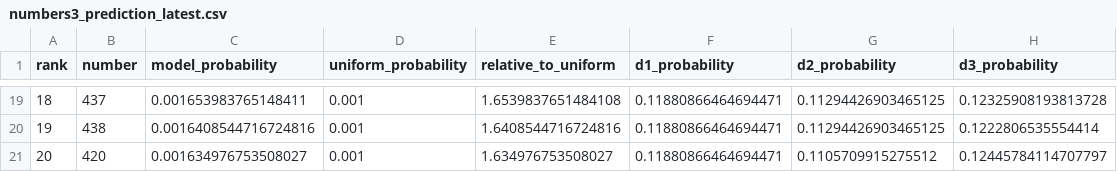
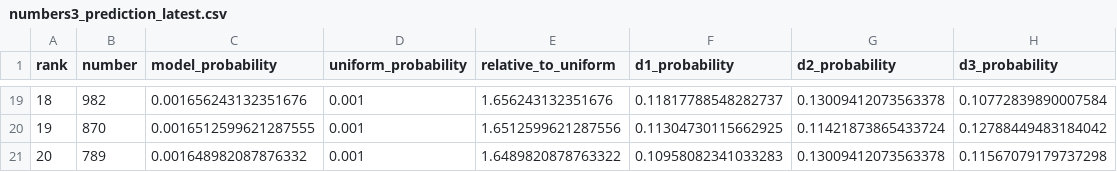
Before and after one commit to Joker7822/Numbers3, a CSV file: predictions/numbers3_prediction_latest.csv, drawn as a sheet; only a part is shown, gaps mark what is left out; the diff covers the shown part only.

Commit message:
chore(agent): update NUMBERS3 prediction and backtest

```diff
--- a/predictions/numbers3_prediction_latest.csv
+++ b/predictions/numbers3_prediction_latest.csv
@@ -19,3 +19,3 @@
-18,437,0.001653983765148411,0.001,1.6539837651484108,0.11880866464694471,0.11294426903465125,0.12325908193813728
-19,438,0.0016408544716724816,0.001,1.6408544716724816,0.11880866464694471,0.11294426903465125,0.1222806535554414
-20,420,0.001634976753508027,0.001,1.634976753508027,0.11880866464694471,0.1105709915275512,0.12445784114707797
+18,982,0.001656243132351676,0.001,1.656243132351676,0.11817788548282737,0.13009412073563378,0.10772839890007584
+19,870,0.0016512599621287555,0.001,1.6512599621287556,0.11304730115662925,0.11421873865433724,0.12788449483184042
+20,789,0.001648982087876332,0.001,1.6489820878763322,0.10958082341033283,0.13009412073563378,0.11567079179737298
```
Also changed, not shown: 101 edited cells elsewhere in this file, 4 other files.
